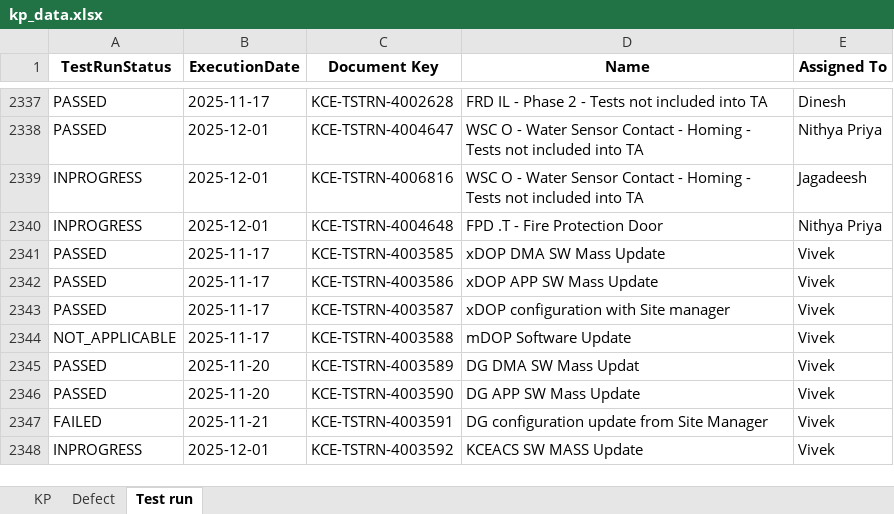
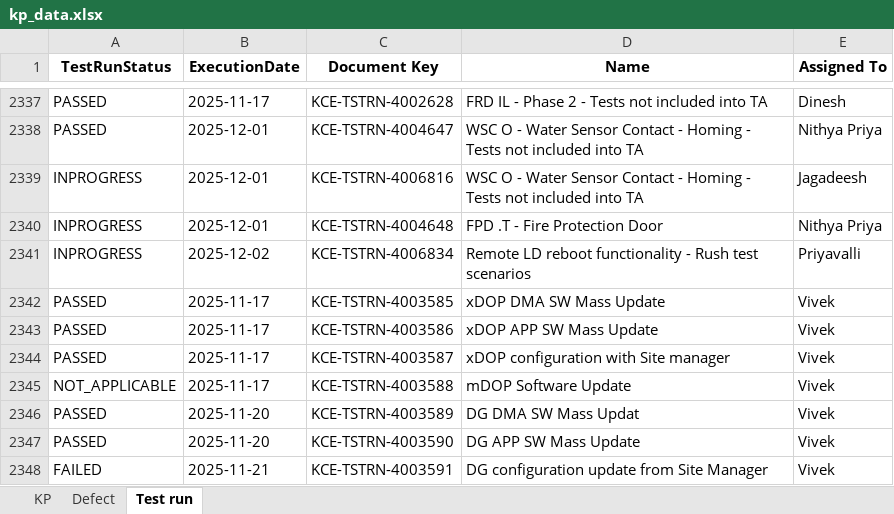
Before and after one commit to DineshGoverthanan/KCE_KPI, an Excel workbook: kp_data.xlsx, sheet Test run, drawn as a sheet; only a part is shown, gaps mark what is left out; the shorter side is filled out with more unchanged rows; values as stored, in another font and other column widths than the file's, no borders; the diff names each change by its address in the sheet, - before the commit and + after, or states it on an @@ line.

```diff
--- a/kp_data.xlsx (sheet Test run)
+++ b/kp_data.xlsx (sheet Test run)
+row 2341: INPROGRESS | 2025-12-02 | KCE-TSTRN-4006834 | Remote LD reboot functionality - Rush test scenarios | Priyavalli
```
Also changed, not shown: sheet KP, 7 other files.
